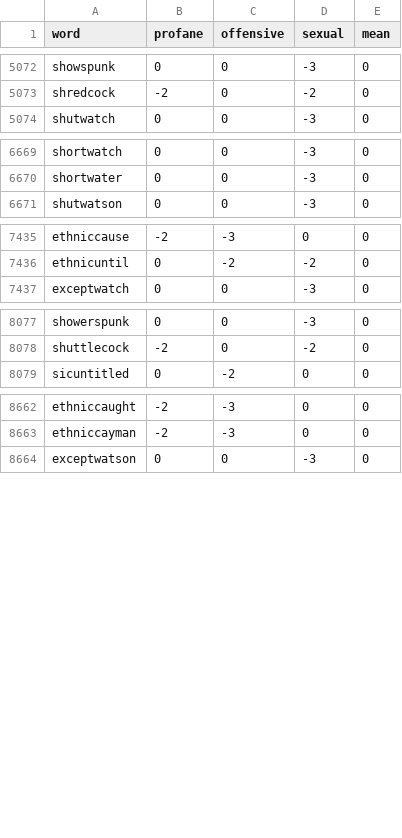
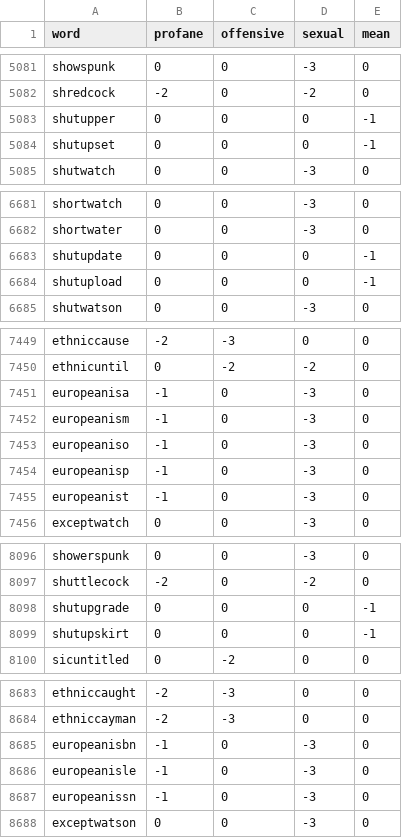
Before and after one commit to finnbear/moderation, a CSV file: wordlists.csv, drawn as a sheet; only a part is shown, gaps mark what is left out; the diff covers the shown part only.

```diff
--- a/wordlists.csv
+++ b/wordlists.csv
@@ -5073,2 +5082,4 @@ showspunk             ,  0,  0, -3,  0
 shredcock             , -2,  0, -2,  0
+shutupper             ,  0,  0,  0, -1
+shutupset             ,  0,  0,  0, -1
 shutwatch             ,  0,  0, -3,  0
@@ -6670,2 +6682,4 @@ shortwatch            ,  0,  0, -3,  0
 shortwater            ,  0,  0, -3,  0
+shutupdate            ,  0,  0,  0, -1
+shutupload            ,  0,  0,  0, -1
 shutwatson            ,  0,  0, -3,  0
@@ -7436,2 +7450,7 @@ ethniccause           , -2, -3,  0,  0
 ethnicuntil           ,  0, -2, -2,  0
+europeanisa           , -1,  0, -3,  0
+europeanism           , -1,  0, -3,  0
+europeaniso           , -1,  0, -3,  0
+europeanisp           , -1,  0, -3,  0
+europeanist           , -1,  0, -3,  0
 exceptwatch           ,  0,  0, -3,  0
@@ -8078,2 +8097,4 @@ showerspunk           ,  0,  0, -3,  0
 shuttlecock           , -2,  0, -2,  0
+shutupgrade           ,  0,  0,  0, -1
+shutupskirt           ,  0,  0,  0, -1
 sicuntitled           ,  0, -2,  0,  0
@@ -8663,2 +8684,5 @@ ethniccaught          , -2, -3,  0,  0
 ethniccayman          , -2, -3,  0,  0
+europeanisbn          , -1,  0, -3,  0
+europeanisle          , -1,  0, -3,  0
+europeanissn          , -1,  0, -3,  0
 exceptwatson          ,  0,  0, -3,  0
```
Also changed, not shown: 17 added rows elsewhere in this file, generator/profanity.csv, 5 other files.
